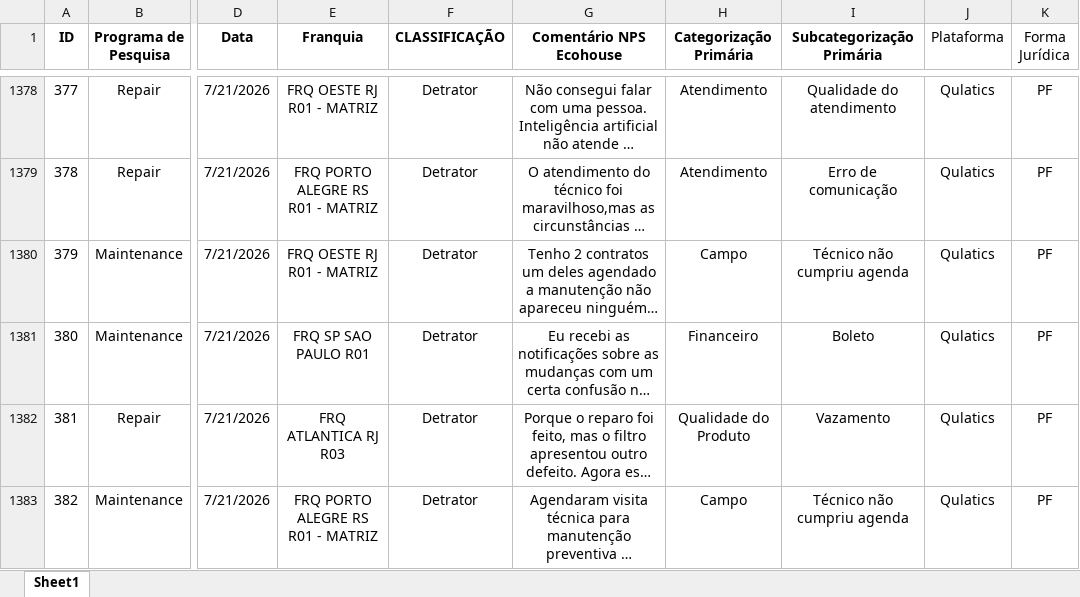
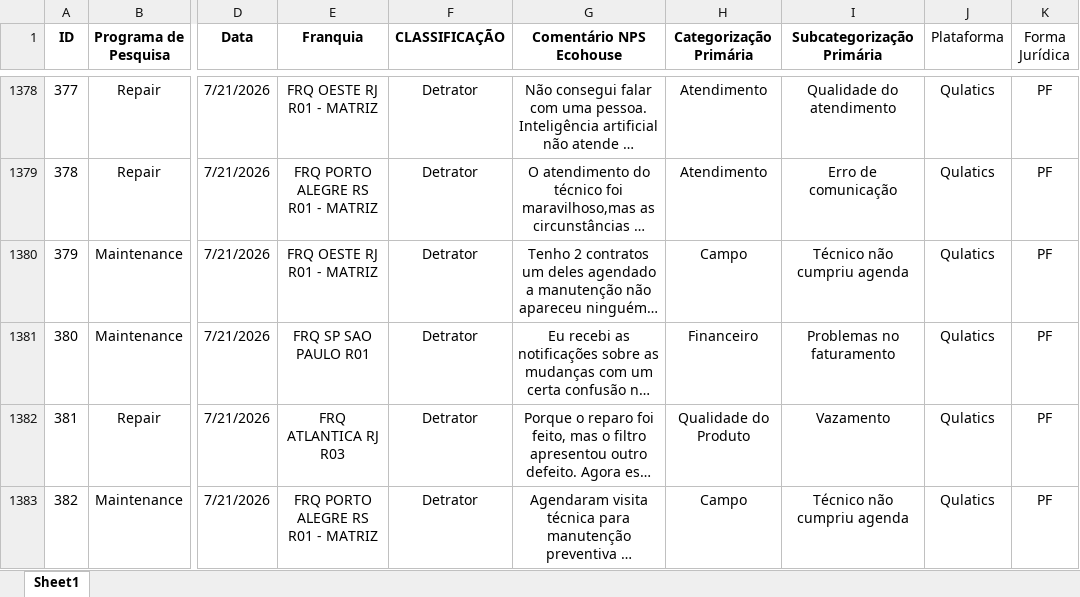
Before and after one commit to eduardacjr/NPSMedalliaequaltricsculligan, an Excel workbook: NPS Classificado.xlsx, sheet Sheet1, drawn as a sheet; only a part is shown, gaps mark what is left out; long unchanged cells end in …; values as stored, in another font and other column widths than the file's, no borders; the diff names each change by its address in the sheet, - before the commit and + after, or states it on an @@ line.

Commit message:
Atualizacao de arquivos - 31/07/2026 11:23:55,44

```diff
--- a/NPS Classificado.xlsx (sheet Sheet1)
+++ b/NPS Classificado.xlsx (sheet Sheet1)
-I1381 (Subcategorização Primária): Boleto
+I1381 (Subcategorização Primária): Problemas no faturamento
```
